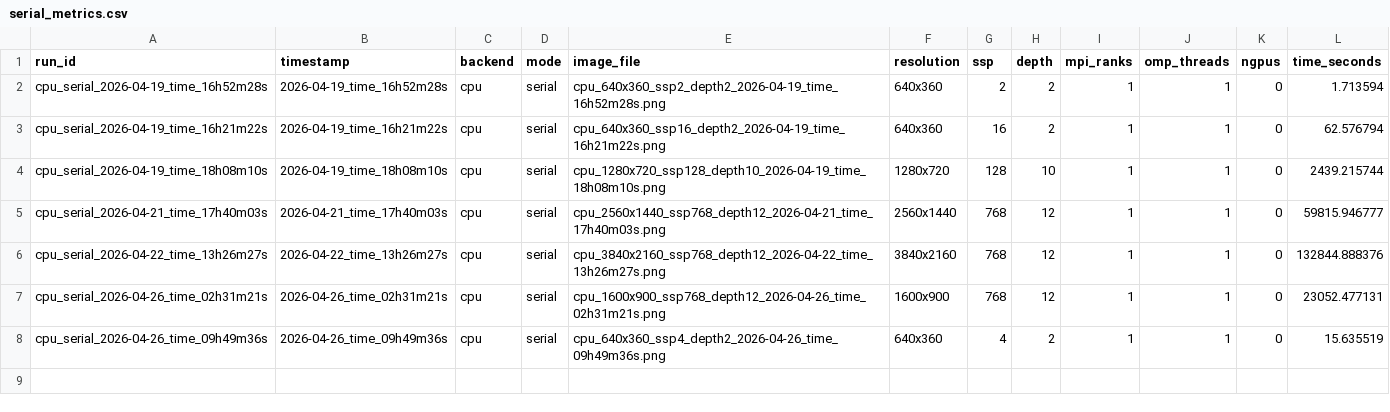
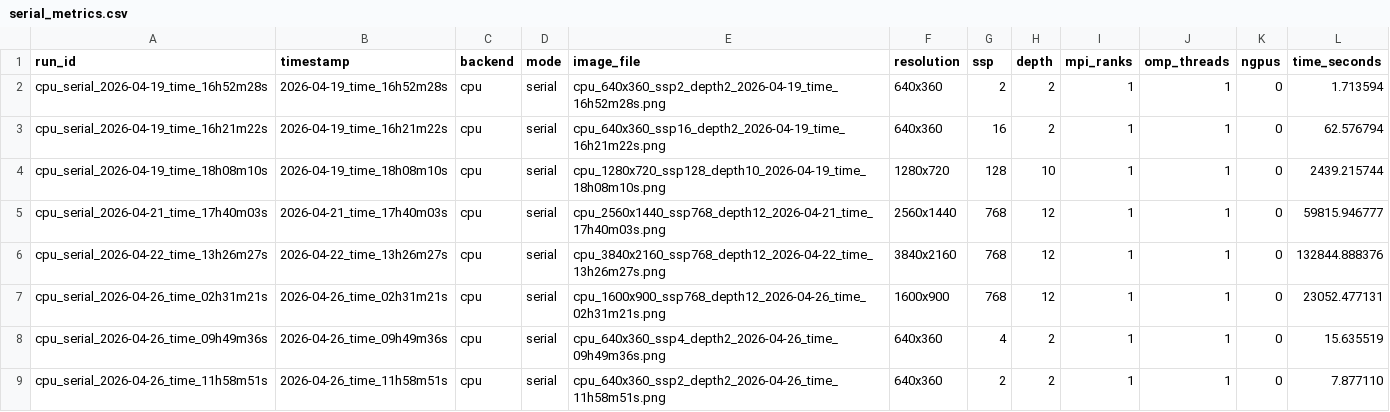
Before and after one commit to NagrajMG/ToriRender-Raytracing-Donuts-in-Kitchen, a CSV file: final/serial_metrics.csv, drawn as a sheet.

```diff
--- a/final/serial_metrics.csv
+++ b/final/serial_metrics.csv
@@ -8 +8,2 @@ cpu_serial_2026-04-26_time_02h31m21s,2026-04-26_time_02h31m21s,cpu,serial,cpu_16
 cpu_serial_2026-04-26_time_09h49m36s,2026-04-26_time_09h49m36s,cpu,serial,cpu_640x360_ssp4_depth2_2026-04-26_time_09h49m36s.png,640x360,4,2,1,1,0,15.635519
+cpu_serial_2026-04-26_time_11h58m51s,2026-04-26_time_11h58m51s,cpu,serial,cpu_640x360_ssp2_depth2_2026-04-26_time_11h58m51s.png,640x360,2,2,1,1,0,7.877110
```
Also changed, not shown: 10 other files.
